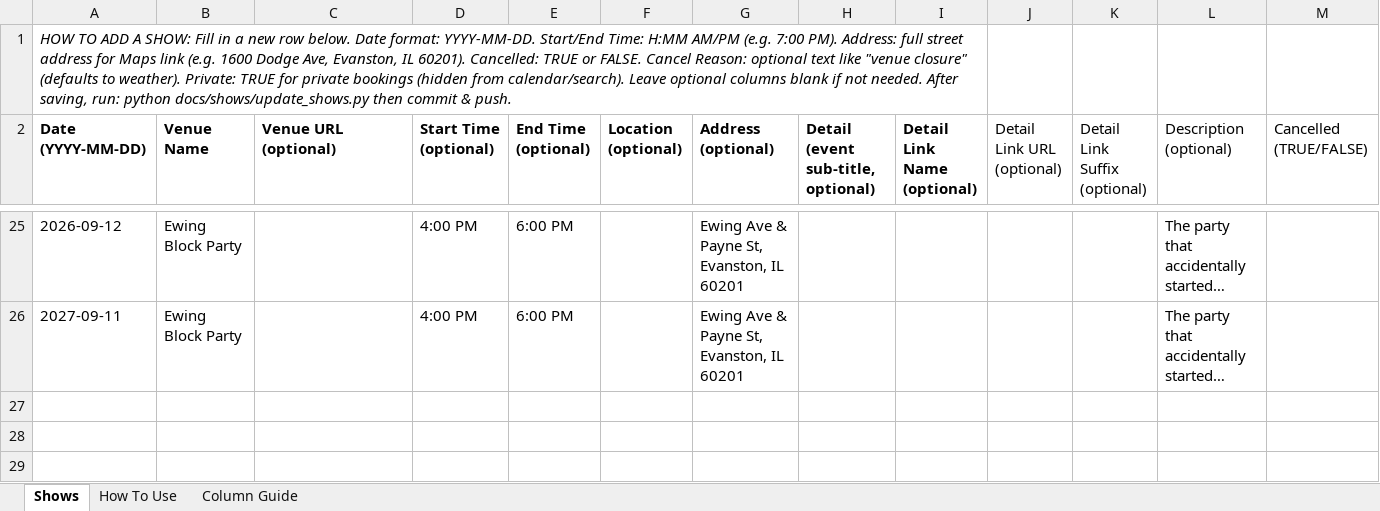
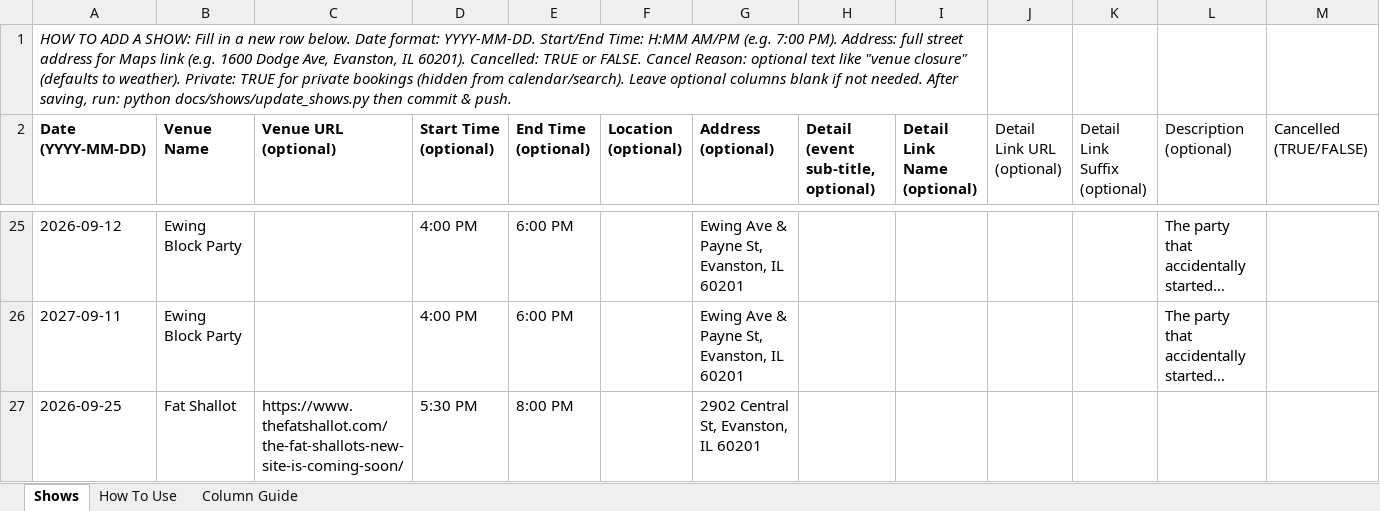
Before and after one commit to kingsofewing/rock, an Excel workbook: docs/shows/data/shows.xlsx, sheet Shows, drawn as a sheet; only a part is shown, gaps mark what is left out; long unchanged cells end in …; values as stored, in another font and other column widths than the file's, no borders; rows hold the shown columns only; the diff names each change by its address in the sheet, - before the commit and + after, or states it on an @@ line.

```diff
--- a/docs/shows/data/shows.xlsx (sheet Shows)
+++ b/docs/shows/data/shows.xlsx (sheet Shows)
+row 27: 2026-09-25 | Fat Shallot | https://www.thefatshallot.com/the-fat-shallots-new-site-is-coming-soon/ | 5:30 PM | 8:00 PM |  | 2902 Central St, Evanston, IL 60201
```
Also changed, not shown: 1 other file.
